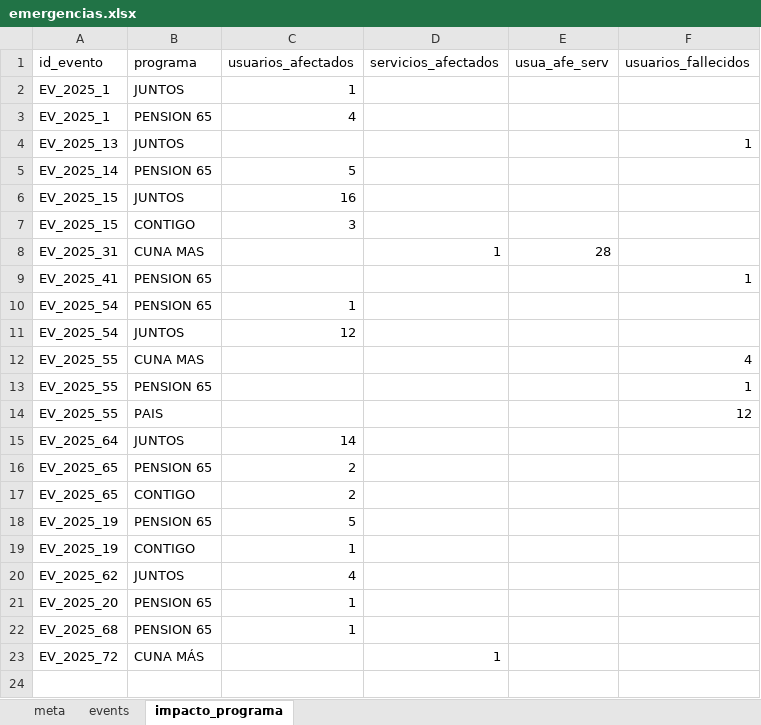
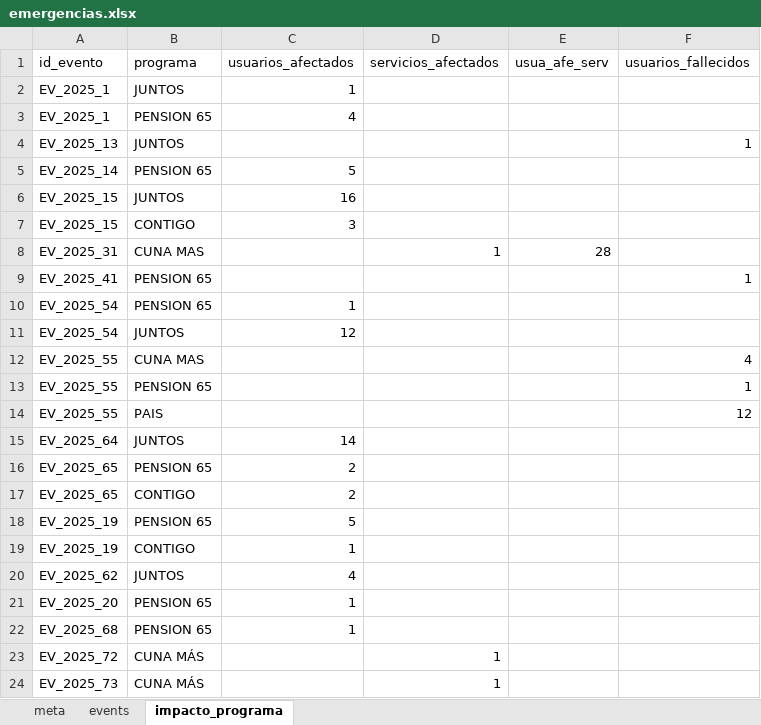
Before and after one commit to coemidis/emergencias_diarias, an Excel workbook: emergencias.xlsx, sheet impacto_programa, drawn as a sheet; values as stored, in another font and other column widths than the file's, no borders; the diff names each change by its address in the sheet, - before the commit and + after, or states it on an @@ line.

```diff
--- a/emergencias.xlsx (sheet impacto_programa)
+++ b/emergencias.xlsx (sheet impacto_programa)
+row 24: EV_2025_73 | CUNA MÁS |  | 1
```
Also changed, not shown: sheet events.
